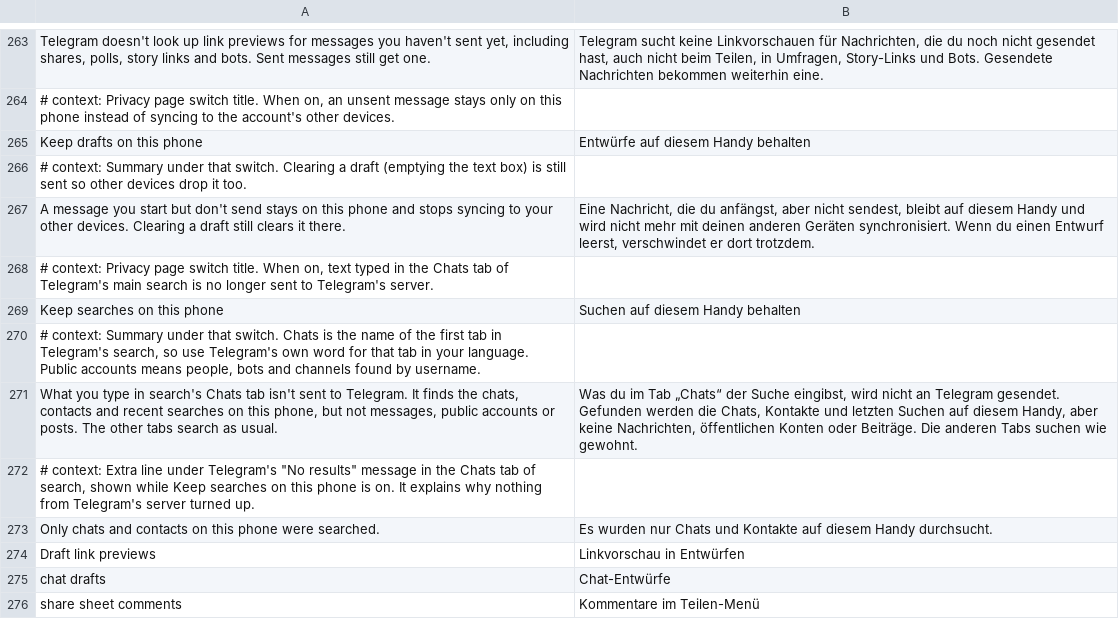
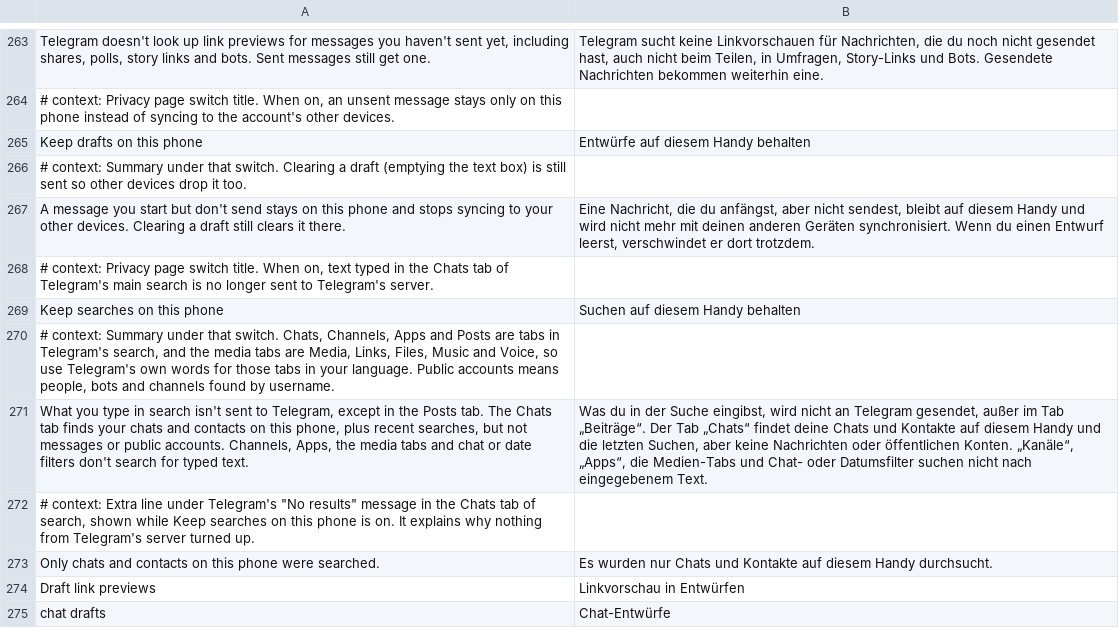
Before and after one commit to SysAdminDoc/HushTelegram, a TSV file: extensions/shared/library/src/main/l10n/de.tsv, drawn as a sheet; only a part is shown, gaps mark what is left out; the shorter side is filled out with more unchanged rows; the diff names each change by its address in the sheet, - before the commit and + after, or states it on an @@ line.

Commit message:
feat(telegram): say which search tabs Keep searches covers
The switch's line said the other tabs search as usual, which isn't true any
more. It now names the Posts tab as the one that still asks Telegram and lists
the tabs that don't search typed text. The Indonesian and Turkish rows move to
the formal register their tables use.

```diff
--- a/extensions/shared/library/src/main/l10n/de.tsv
+++ b/extensions/shared/library/src/main/l10n/de.tsv
-A270: …that switch. Chats is the name of the first tab in Telegram's search, so use Telegram's own word for that tab in your…
+A270: …that switch. Chats, Channels, Apps and Posts are tabs in Telegram's search, and the media tabs are Media, Links, Files, Music and Voice, so use Telegram's own words for those tabs in your…
-A271: …type in search's Chats tab isn't sent to Telegram. It finds the chats, contacts and recent searches on this phone, but not messages, public accounts or posts. The other tabs search as usual.
+A271: …type in search isn't sent to Telegram, except in the Posts tab. The Chats tab finds your chats and contacts on this phone, plus recent searches, but not messages or public accounts. Channels, Apps, the media tabs and chat or date filters don't search for typed text.
-B271: Was du im Tab „Chats“ der Suche eingibst, wird nicht an Telegram gesendet. Gefunden werden die Chats, Kontakte und letzten Suchen auf diesem Handy, aber keine Nachrichten, öffentlichen Konten oder Beiträge. Die anderen Tabs suchen wie gewohnt.
+B271: Was du in der Suche eingibst, wird nicht an Telegram gesendet, außer im Tab „Beiträge“. Der Tab „Chats“ findet deine Chats und Kontakte auf diesem Handy und die letzten Suchen, aber keine Nachrichten oder öffentlichen Konten. „Kanäle“, „Apps“, die Medien-Tabs und Chat- oder Datumsfilter suchen nicht nach eingegebenem Text.
```
Also changed, not shown: extensions/shared/library/src/main/l10n/es.tsv, extensions/shared/library/src/main/l10n/in.tsv, 6 other files.
